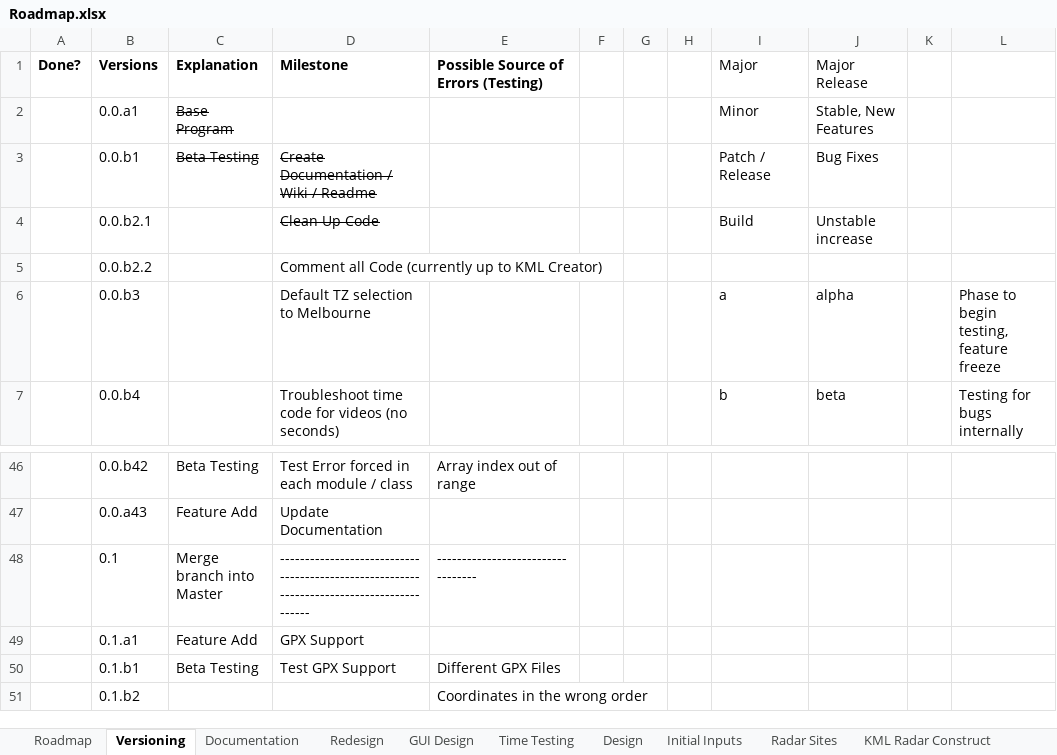
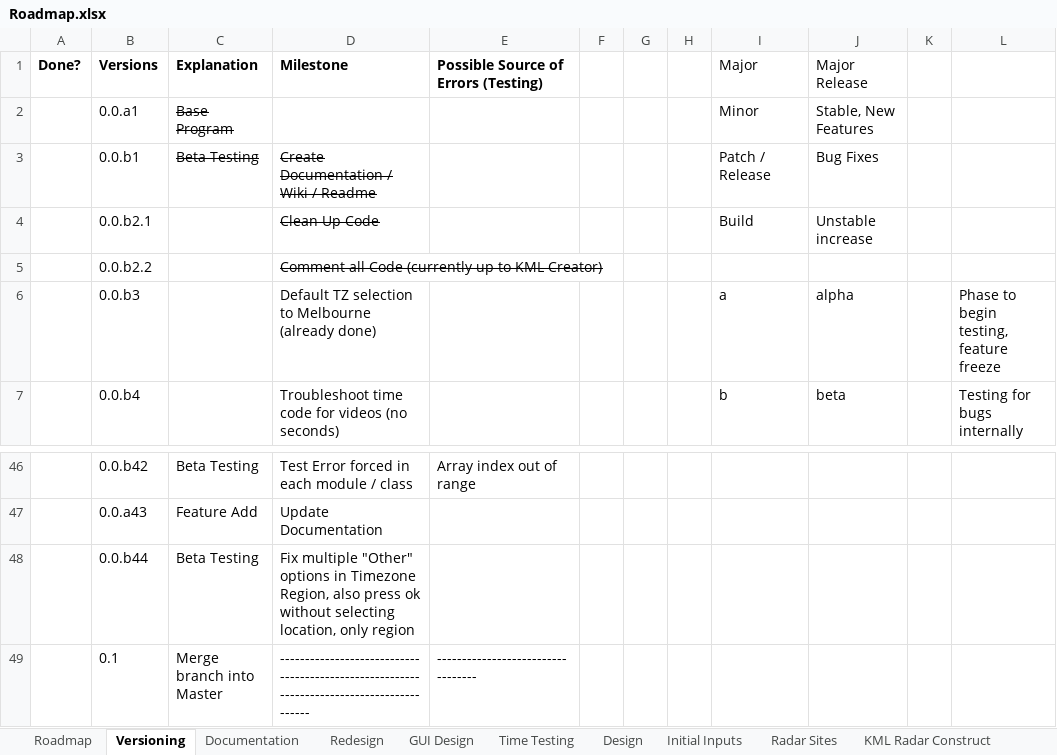
Before and after one commit to sugarlata/Chase_Builder, an Excel workbook: Roadmap.xlsx, sheet Versioning, drawn as a sheet; only a part is shown, gaps mark what is left out; the shorter side is filled out with more unchanged rows; values as stored, in another font and other column widths than the file's, no borders; the diff names each change by its address in the sheet, - before the commit and + after, or states it on an @@ line.

Commit message:
0.0.b3 Implement default time zone selection and user feedback for selection change
Default Time Zone is selected to be Melbourne. Also implemented feedback through tb when user changes time zone.

```diff
--- a/Roadmap.xlsx (sheet Versioning)
+++ b/Roadmap.xlsx (sheet Versioning)
-D5 strikethrough: off
+D5 strikethrough: on
-D6 (Milestone): Default TZ selection to Melbourne
+D6 (Milestone): Default TZ selection to Melbourne (already done)
+row 48:  | 0.0.b44 | Beta Testing | Fix multiple "Other" options in Timezone Region, also press ok without selecting location, only region
```
Also changed, not shown: 2 other files.
